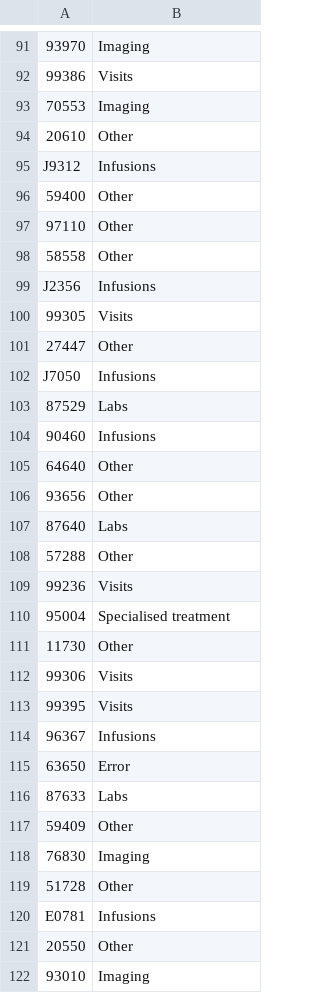
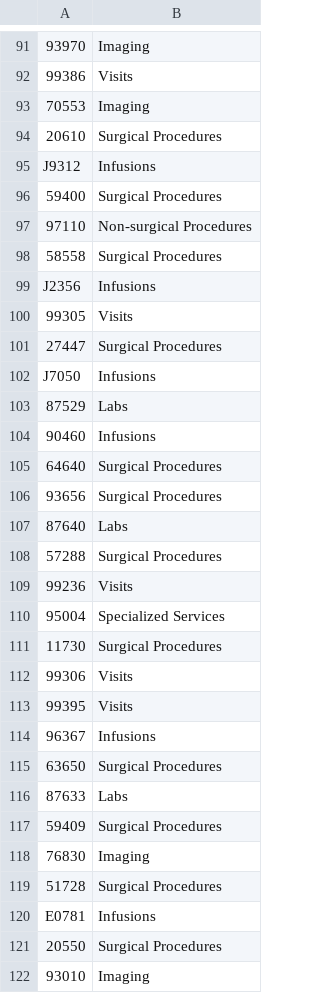
Before and after one commit to mustafa-boorenie/codeSorter, a CSV file: output/output.csv, drawn as a sheet; only a part is shown, gaps mark what is left out; the diff covers the shown part only; the diff names each change by its address in the sheet, - before the commit and + after, or states it on an @@ line.

```diff
--- a/output/output.csv
+++ b/output/output.csv
-B94: Other
+B94: Surgical Procedures
-B96: Other
+B96: Surgical Procedures
-B97: Other
+B97: Non-surgical Procedures
-B98: Other
+B98: Surgical Procedures
-B101: Other
+B101: Surgical Procedures
-B105:B106: Other
+B105:B106: Surgical Procedures
-B108: Other
+B108: Surgical Procedures
-B110: Specialised treatment
+B110: Specialized Services
-B111: Other
+B111: Surgical Procedures
-B115: Error
+B115: Surgical Procedures
-B117: Other
+B117: Surgical Procedures
-B119: Other
+B119: Surgical Procedures
-B121: Other
+B121: Surgical Procedures
```
Also changed, not shown: 139 edited cells elsewhere in this file, 2 other files.
